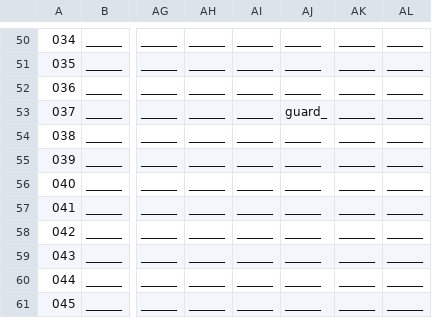
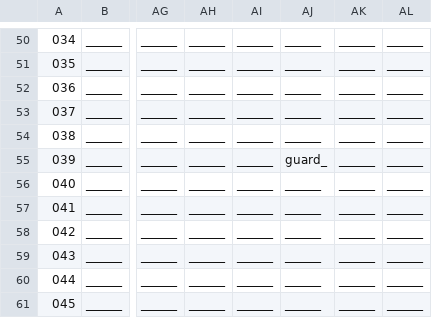
Before and after one commit to WolfgangBischoff/Ceres, a CSV file: src/main/resources/level/crewdeck/beforeAirQuest.csv, drawn as a sheet; only a part is shown, gaps mark what is left out; the diff names each change by its address in the sheet, - before the commit and + after, or states it on an @@ line.

```diff
--- a/src/main/resources/level/crewdeck/beforeAirQuest.csv
+++ b/src/main/resources/level/crewdeck/beforeAirQuest.csv
-AJ53: guard_
+AJ53: ______
-AJ55: ______
+AJ55: guard_
```
Also changed, not shown: src/main/resources/actorData/character/black_overall/black_overall.csv, src/main/resources/actorData/character/tenderer/tenderer.csv, 8 other files.
